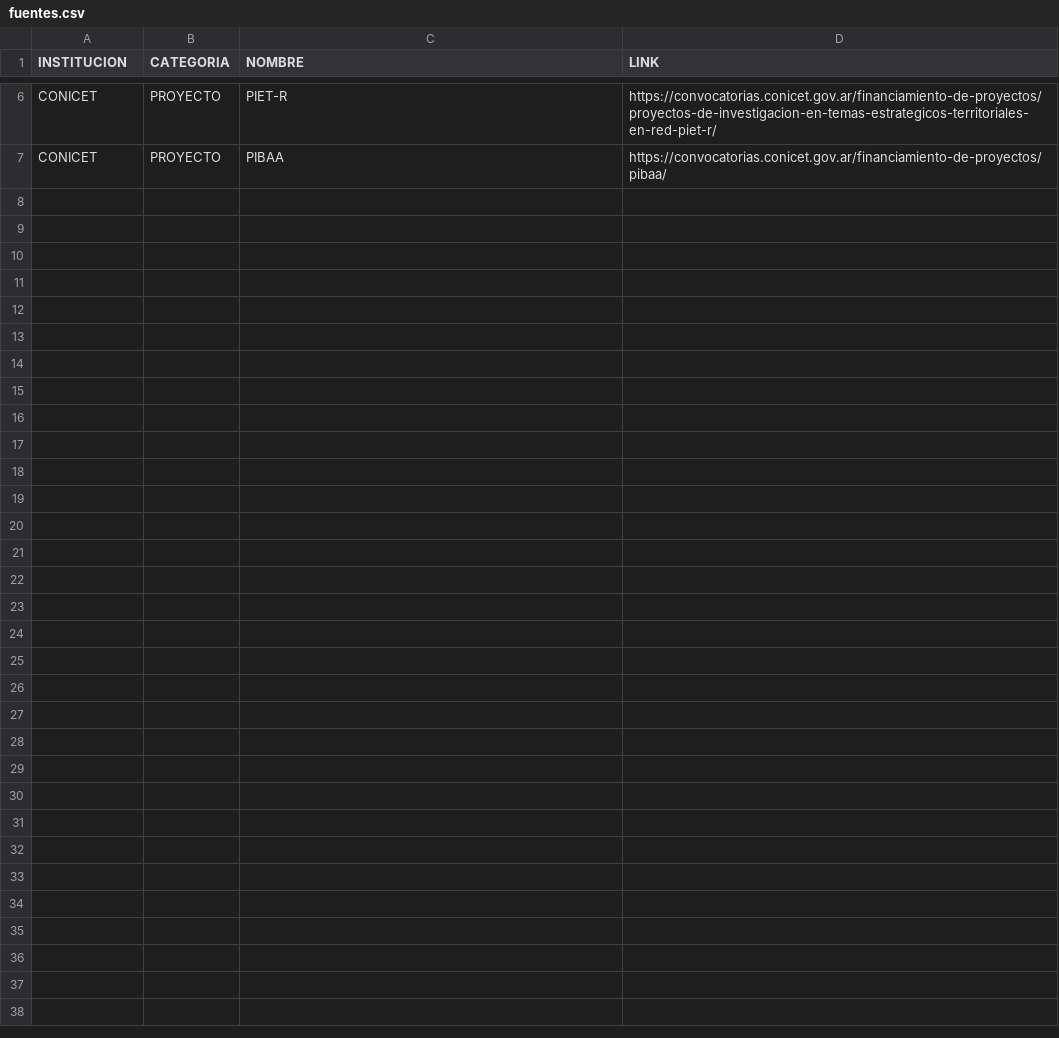
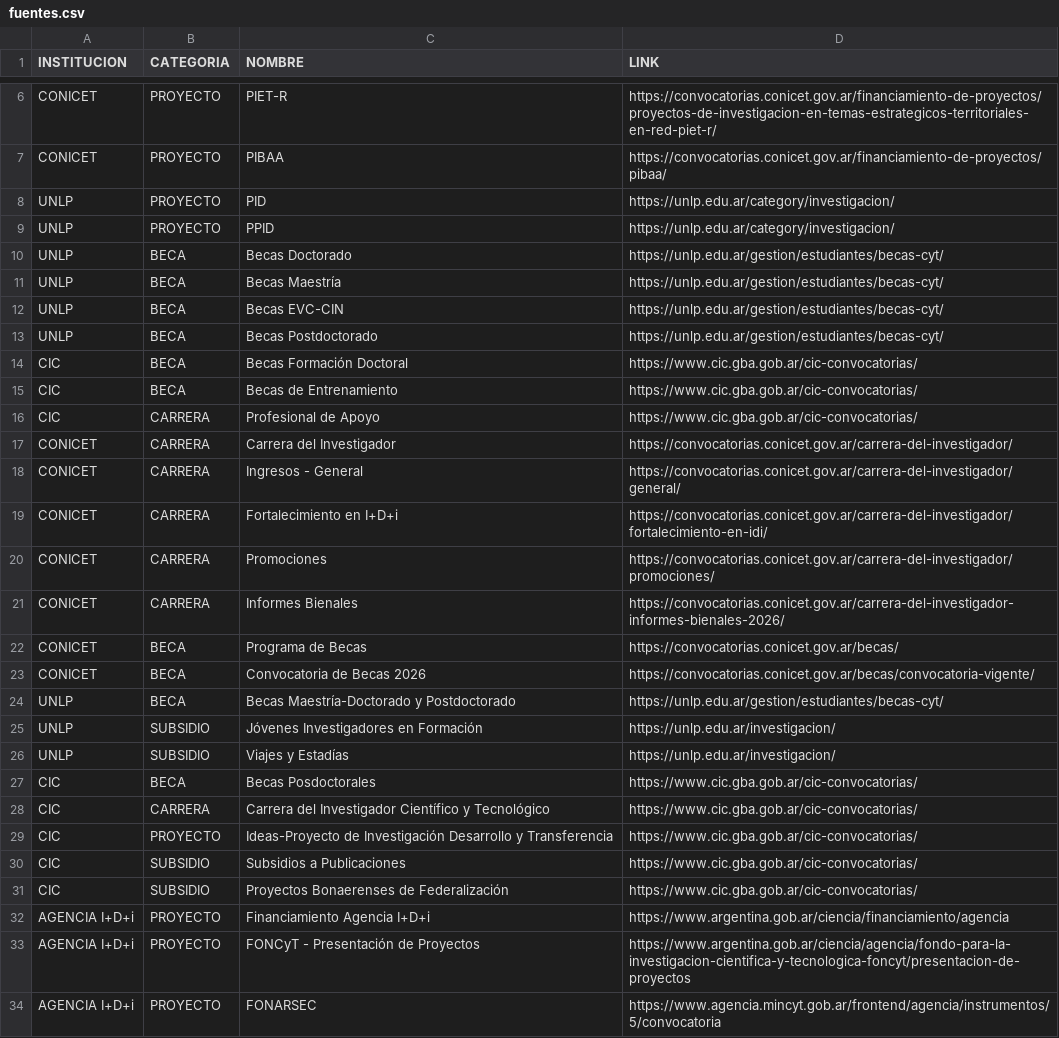
Before and after one commit to gibic-leici/convocate, a CSV file: data/fuentes.csv, drawn as a sheet; only a part is shown, gaps mark what is left out; the diff names each change by its address in the sheet, - before the commit and + after, or states it on an @@ line.

```diff
--- a/data/fuentes.csv
+++ b/data/fuentes.csv
+row 8: UNLP | PROYECTO | PID | https://unlp.edu.ar/category/investigacion/
+row 9: UNLP | PROYECTO | PPID | https://unlp.edu.ar/category/investigacion/
+row 10: UNLP | BECA | Becas Doctorado | https://unlp.edu.ar/gestion/estudiantes/becas-cyt/
+row 11: UNLP | BECA | Becas Maestría | https://unlp.edu.ar/gestion/estudiantes/becas-cyt/
+row 12: UNLP | BECA | Becas EVC-CIN | https://unlp.edu.ar/gestion/estudiantes/becas-cyt/
+row 13: UNLP | BECA | Becas Postdoctorado | https://unlp.edu.ar/gestion/estudiantes/becas-cyt/
+row 14: CIC | BECA | Becas Formación Doctoral | https://www.cic.gba.gob.ar/cic-convocatorias/
+row 15: CIC | BECA | Becas de Entrenamiento | https://www.cic.gba.gob.ar/cic-convocatorias/
+row 16: CIC | CARRERA | Profesional de Apoyo | https://www.cic.gba.gob.ar/cic-convocatorias/
+row 17: CONICET | CARRERA | Carrera del Investigador | https://convocatorias.conicet.gov.ar/carrera-del-investigador/
+row 18: CONICET | CARRERA | Ingresos - General | https://convocatorias.conicet.gov.ar/carrera-del-investigador/general/
+row 19: CONICET | CARRERA | Fortalecimiento en I+D+i | https://convocatorias.conicet.gov.ar/carrera-del-investigador/fortalecimiento-en-idi/
+row 20: CONICET | CARRERA | Promociones | https://convocatorias.conicet.gov.ar/carrera-del-investigador/promociones/
+row 21: CONICET | CARRERA | Informes Bienales | https://convocatorias.conicet.gov.ar/carrera-del-investigador-informes-bienales-2026/
+row 22: CONICET | BECA | Programa de Becas | https://convocatorias.conicet.gov.ar/becas/
+row 23: CONICET | BECA | Convocatoria de Becas 2026 | https://convocatorias.conicet.gov.ar/becas/convocatoria-vigente/
+row 24: UNLP | BECA | Becas Maestría-Doctorado y Postdoctorado | https://unlp.edu.ar/gestion/estudiantes/becas-cyt/
+row 25: UNLP | SUBSIDIO | Jóvenes Investigadores en Formación | https://unlp.edu.ar/investigacion/
+row 26: UNLP | SUBSIDIO | Viajes y Estadías | https://unlp.edu.ar/investigacion/
+row 27: CIC | BECA | Becas Posdoctorales | https://www.cic.gba.gob.ar/cic-convocatorias/
+row 28: CIC | CARRERA | Carrera del Investigador Científico y Tecnológico | https://www.cic.gba.gob.ar/cic-convocatorias/
+row 29: CIC | PROYECTO | Ideas-Proyecto de Investigación Desarrollo y Transferencia | https://www.cic.gba.gob.ar/cic-convocatorias/
+row 30: CIC | SUBSIDIO | Subsidios a Publicaciones | https://www.cic.gba.gob.ar/cic-convocatorias/
+row 31: CIC | SUBSIDIO | Proyectos Bonaerenses de Federalización | https://www.cic.gba.gob.ar/cic-convocatorias/
+row 32: AGENCIA I+D+i | PROYECTO | Financiamiento Agencia I+D+i | https://www.argentina.gob.ar/ciencia/financiamiento/agencia
+row 33: AGENCIA I+D+i | PROYECTO | FONCyT - Presentación de Proyectos | https://www.argentina.gob.ar/ciencia/agencia/fondo-para-la-investigacion-cientifica-y-tecnologica-foncyt/presentacion-de-proyectos
+row 34: AGENCIA I+D+i | PROYECTO | FONARSEC | https://www.agencia.mincyt.gob.ar/frontend/agencia/instrumentos/5/convocatoria
```
Also changed, not shown: 6 other files.
